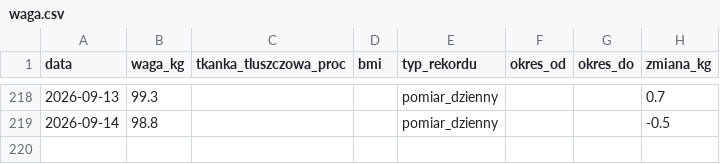
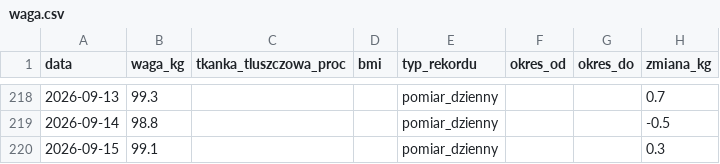
Before and after one commit to KrystianP/Olimp, a CSV file: DATA/waga.csv, drawn as a sheet; only a part is shown, gaps mark what is left out; the diff names each change by its address in the sheet, - before the commit and + after, or states it on an @@ line.

```diff
--- a/DATA/waga.csv
+++ b/DATA/waga.csv
+row 220: 2026-09-15 | 99.1 |  |  | pomiar_dzienny |  |  | 0.3
```
